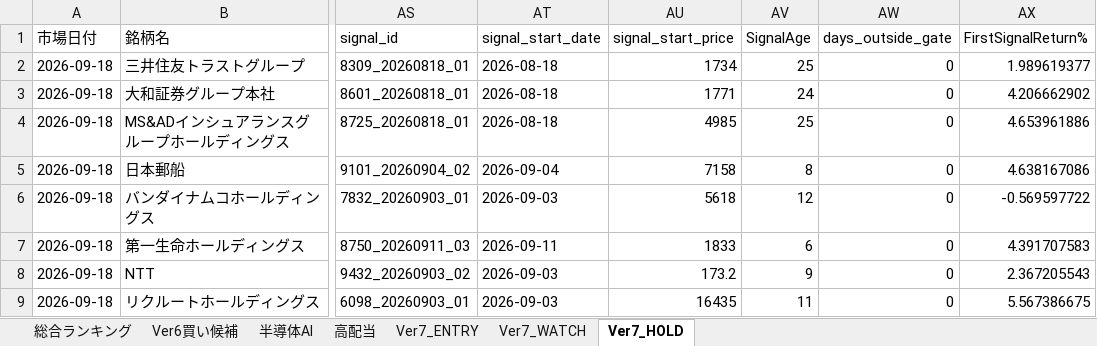
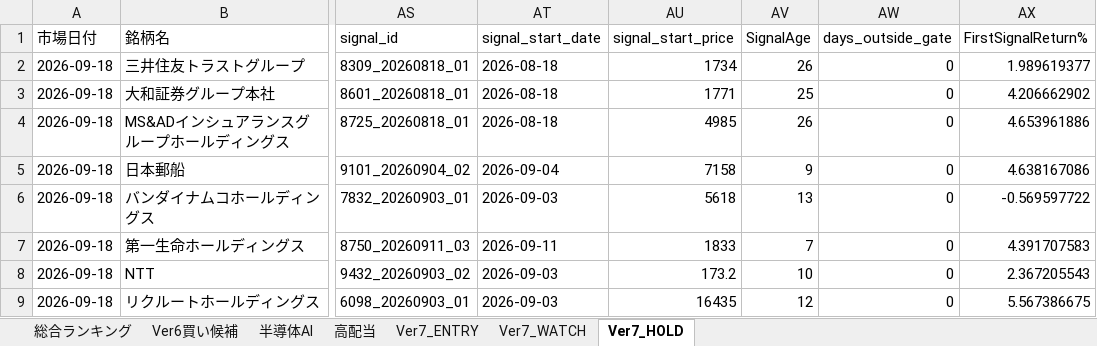
Before and after one commit to izumi7139-ai/nikkei225-line-bot, an Excel workbook: reports/daily/nikkei225_ranking_ver7_20260918.xlsx, sheet Ver7_HOLD, drawn as a sheet; only a part is shown, gaps mark what is left out; values as stored, in another font and other column widths than the file's, no borders; the diff names each change by its address in the sheet, - before the commit and + after, or states it on an @@ line.

```diff
--- a/reports/daily/nikkei225_ranking_ver7_20260918.xlsx (sheet Ver7_HOLD)
+++ b/reports/daily/nikkei225_ranking_ver7_20260918.xlsx (sheet Ver7_HOLD)
-AV2 (SignalAge): 25
+AV2 (SignalAge): 26
-AV3 (SignalAge): 24
+AV3 (SignalAge): 25
-AV4 (SignalAge): 25
+AV4 (SignalAge): 26
-AV5 (SignalAge): 8
+AV5 (SignalAge): 9
-AV6 (SignalAge): 12
+AV6 (SignalAge): 13
-AV7 (SignalAge): 6
+AV7 (SignalAge): 7
-AV8 (SignalAge): 9
+AV8 (SignalAge): 10
-AV9 (SignalAge): 11
+AV9 (SignalAge): 12
```
Also changed, not shown: sheet 総合ランキング, sheet Ver6買い候補, sheet 高配当, sheet Ver7_WATCH, sheet 半導体AI, 4 other files.
